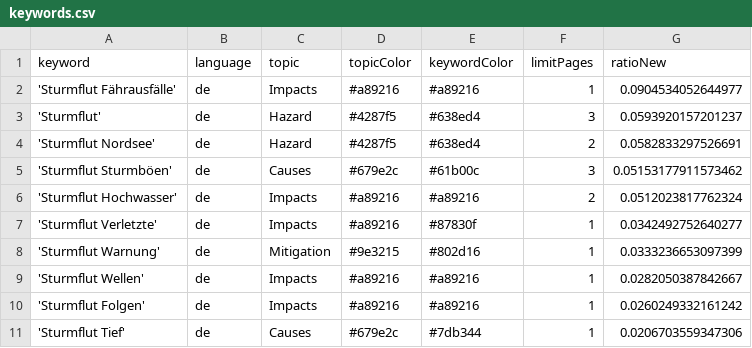
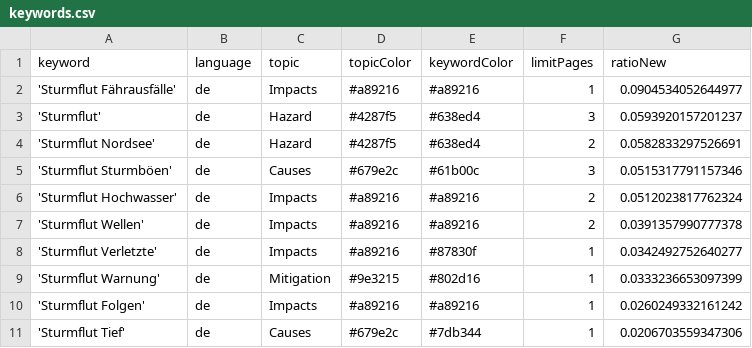
Before and after one commit to MomoMusic/surgeIsComing, a CSV file: keywords.csv, drawn as a sheet; only a part is shown.

Commit message:
Commit from GitHub Actions (harvest:0.0)

```diff
--- a/keywords.csv
+++ b/keywords.csv
@@ -4,7 +4,7 @@ keyword,language,topic,topicColor,keywordColor,limitPages,ratioNew
 'Sturmflut Nordsee',de,Hazard,#4287f5,#638ed4,2,0.0582833297526691
-'Sturmflut Sturmböen',de,Causes,#679e2c,#61b00c,3,0.05153177911573462
+'Sturmflut Sturmböen',de,Causes,#679e2c,#61b00c,3,0.0515317791157346
 'Sturmflut Hochwasser',de,Impacts,#a89216,#a89216,2,0.0512023817762324
+'Sturmflut Wellen',de,Impacts,#a89216,#a89216,2,0.0391357990777378
 'Sturmflut Verletzte',de,Impacts,#a89216,#87830f,1,0.0342492752640277
 'Sturmflut Warnung',de,Mitigation,#9e3215,#802d16,1,0.0333236653097399
-'Sturmflut Wellen',de,Impacts,#a89216,#a89216,1,0.0282050387842667
 'Sturmflut Folgen',de,Impacts,#a89216,#a89216,1,0.0260249332161242
```
